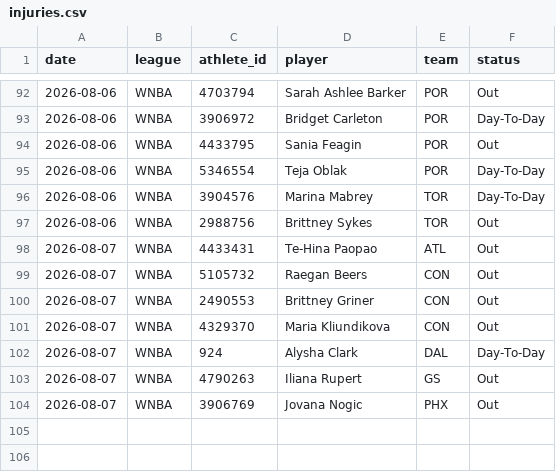
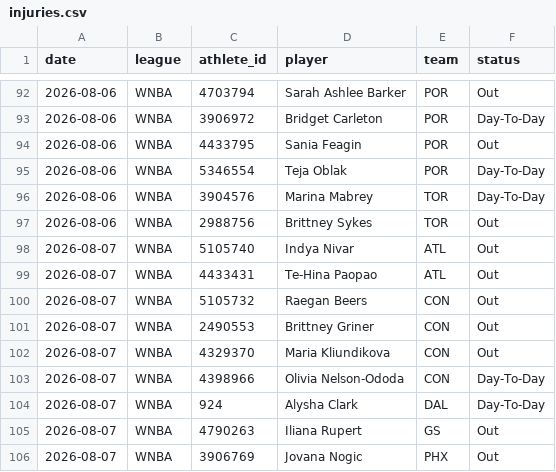
Before and after one commit to azcal/mbm-props, a CSV file: logs/injuries.csv, drawn as a sheet; only a part is shown, gaps mark what is left out; the diff names each change by its address in the sheet, - before the commit and + after, or states it on an @@ line.

```diff
--- a/logs/injuries.csv
+++ b/logs/injuries.csv
+row 98: 2026-08-07 | WNBA | 5105740 | Indya Nivar | ATL | Out
+row 103: 2026-08-07 | WNBA | 4398966 | Olivia Nelson-Ododa | CON | Day-To-Day
```
Also changed, not shown: 1 other file.
